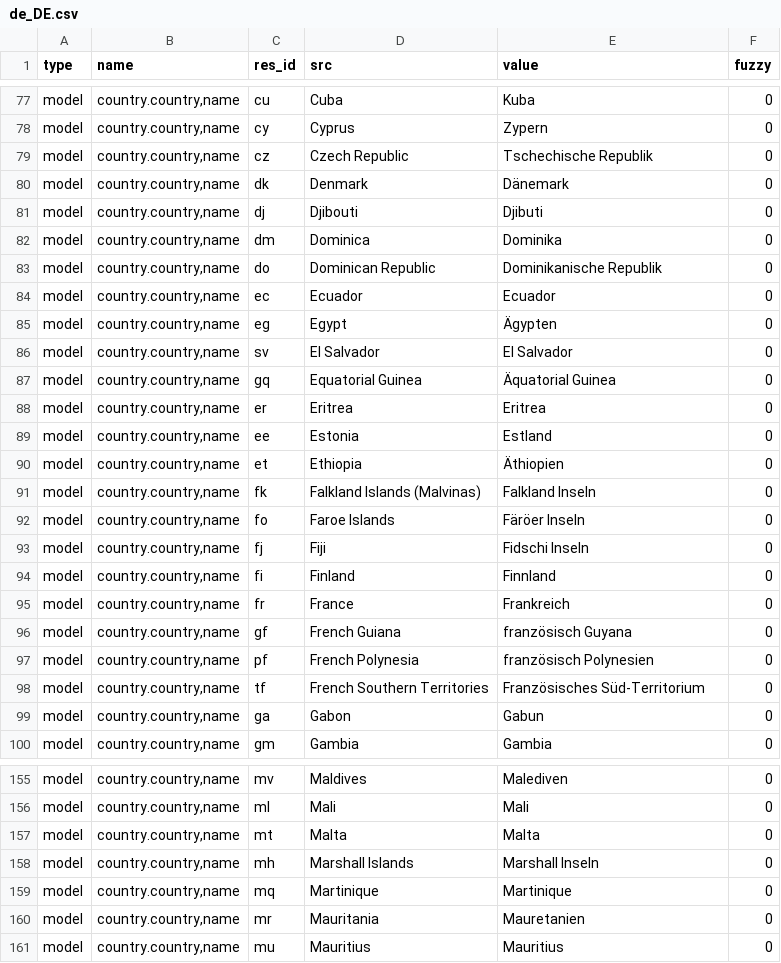
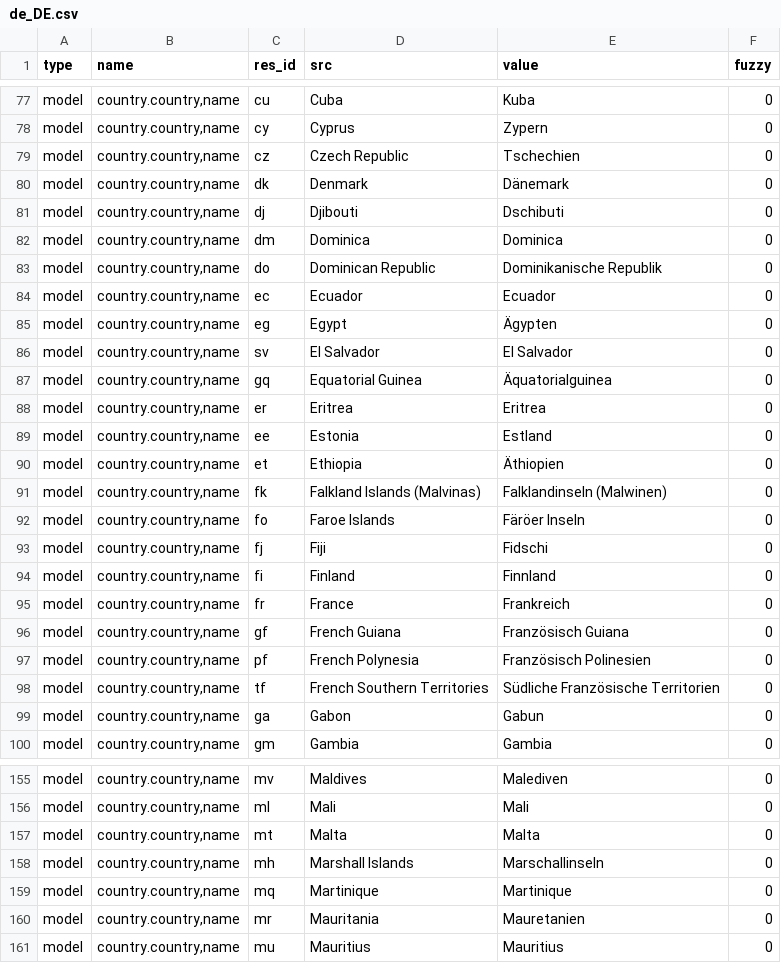
Before and after one commit to coopengo/country, a CSV file: de_DE.csv, drawn as a sheet; only a part is shown, gaps mark what is left out; the diff covers the shown part only.

```diff
--- a/de_DE.csv
+++ b/de_DE.csv
@@ -79,6 +79,6 @@ model,"country.country,name",cu,Cuba,Kuba,0
 model,"country.country,name",cy,Cyprus,Zypern,0
-model,"country.country,name",cz,Czech Republic,Tschechische Republik,0
+model,"country.country,name",cz,Czech Republic,Tschechien,0
 model,"country.country,name",dk,Denmark,Dänemark,0
-model,"country.country,name",dj,Djibouti,Djibuti,0
-model,"country.country,name",dm,Dominica,Dominika,0
+model,"country.country,name",dj,Djibouti,Dschibuti,0
+model,"country.country,name",dm,Dominica,Dominica,0
 model,"country.country,name",do,Dominican Republic,Dominikanische Republik,0
@@ -87,3 +87,3 @@ model,"country.country,name",eg,Egypt,Ägypten,0
 model,"country.country,name",sv,El Salvador,El Salvador,0
-model,"country.country,name",gq,Equatorial Guinea,Äquatorial Guinea,0
+model,"country.country,name",gq,Equatorial Guinea,Äquatorialguinea,0
 model,"country.country,name",er,Eritrea,Eritrea,0
@@ -91,10 +91,10 @@ model,"country.country,name",ee,Estonia,Estland,0
 model,"country.country,name",et,Ethiopia,Äthiopien,0
-model,"country.country,name",fk,Falkland Islands (Malvinas),Falkland Inseln,0
+model,"country.country,name",fk,Falkland Islands (Malvinas),Falklandinseln (Malwinen),0
 model,"country.country,name",fo,Faroe Islands,Färöer Inseln,0
-model,"country.country,name",fj,Fiji,Fidschi Inseln,0
+model,"country.country,name",fj,Fiji,Fidschi,0
 model,"country.country,name",fi,Finland,Finnland,0
 model,"country.country,name",fr,France,Frankreich,0
-model,"country.country,name",gf,French Guiana,französisch Guyana,0
-model,"country.country,name",pf,French Polynesia,französisch Polynesien,0
-model,"country.country,name",tf,French Southern Territories,Französisches Süd-Territorium,0
+model,"country.country,name",gf,French Guiana,Französisch Guiana,0
+model,"country.country,name",pf,French Polynesia,Französisch Polinesien,0
+model,"country.country,name",tf,French Southern Territories,Südliche Französische Territorien,0
 model,"country.country,name",ga,Gabon,Gabun,0
@@ -158,3 +158,3 @@ model,"country.country,name",ml,Mali,Mali,0
 model,"country.country,name",mt,Malta,Malta,0
-model,"country.country,name",mh,Marshall Islands,Marshall Inseln,0
+model,"country.country,name",mh,Marshall Islands,Marschallinseln,0
 model,"country.country,name",mq,Martinique,Martinique,0
```
Also changed, not shown: 66 edited cells elsewhere in this file.
